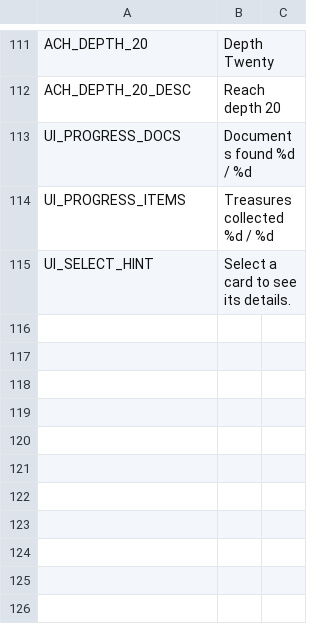
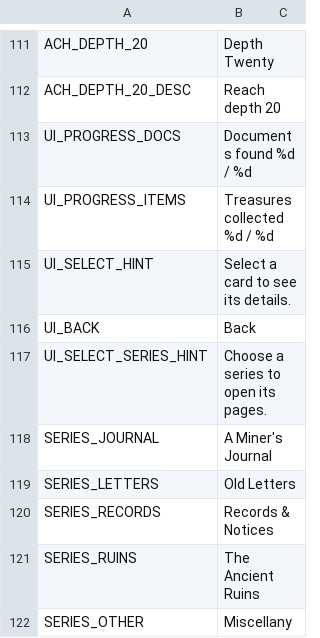
Before and after one commit to jinsei0604/UnderDesk, a CSV file: locale/en.csv, drawn as a sheet; only a part is shown, gaps mark what is left out; the diff names each change by its address in the sheet, - before the commit and + after, or states it on an @@ line.

```diff
--- a/locale/en.csv
+++ b/locale/en.csv
+row 116: UI_BACK | Back
+row 117: UI_SELECT_SERIES_HINT | Choose a series to open its pages.
+row 118: SERIES_JOURNAL | A Miner's Journal
+row 119: SERIES_LETTERS | Old Letters
+row 120: SERIES_RECORDS | Records & Notices
+row 121: SERIES_RUINS | The Ancient Ruins
+row 122: SERIES_OTHER | Miscellany
```
Also changed, not shown: locale/ja.csv, 23 other files.
